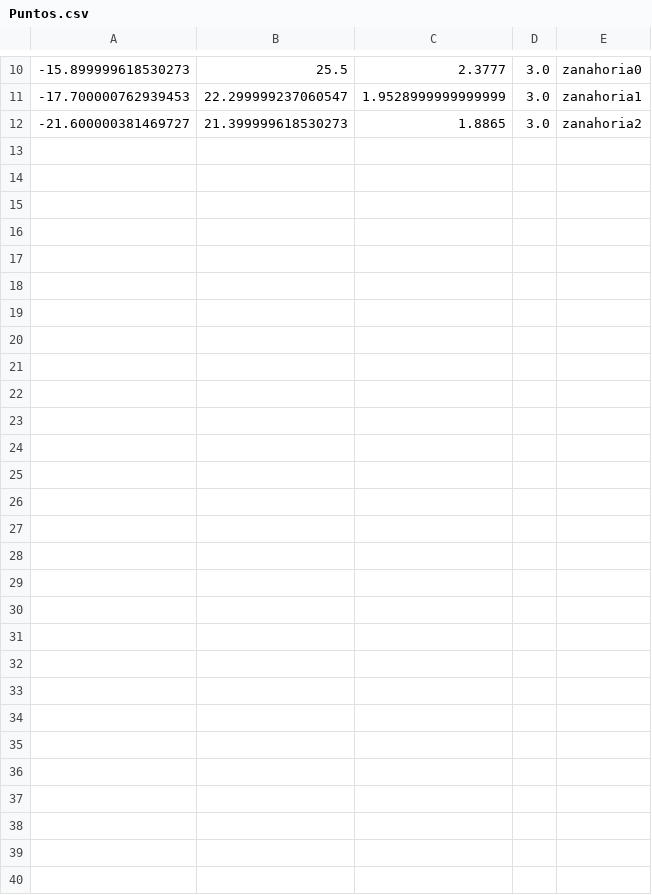
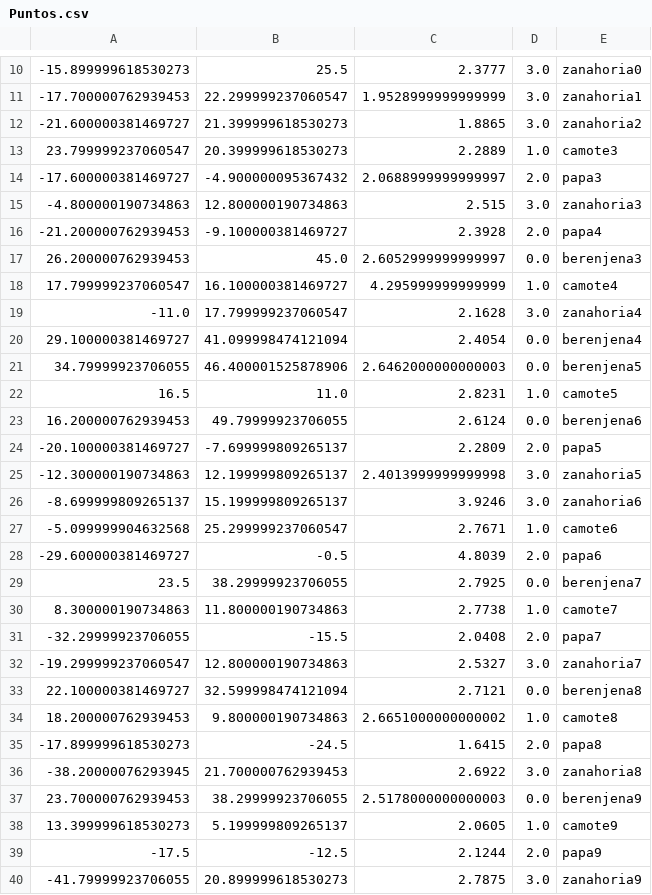
Before and after one commit to Juligassibe/Integrador-IA, a CSV file: Resultados/Audios/Puntos.csv, drawn as a sheet; only a part is shown, gaps mark what is left out; the diff names each change by its address in the sheet, - before the commit and + after, or states it on an @@ line.

Commit message:
Audios para proyecto completo

```diff
--- a/Resultados/Audios/Puntos.csv
+++ b/Resultados/Audios/Puntos.csv
+row 13: 23.799999237060547 | 20.399999618530273 | 2.2889 | 1.0 | camote3
+row 14: -17.600000381469727 | -4.900000095367432 | 2.0688999999999997 | 2.0 | papa3
+row 15: -4.800000190734863 | 12.800000190734863 | 2.515 | 3.0 | zanahoria3
+row 16: -21.200000762939453 | -9.100000381469727 | 2.3928 | 2.0 | papa4
+row 17: 26.200000762939453 | 45.0 | 2.6052999999999997 | 0.0 | berenjena3
+row 18: 17.799999237060547 | 16.100000381469727 | 4.295999999999999 | 1.0 | camote4
+row 19: -11.0 | 17.799999237060547 | 2.1628 | 3.0 | zanahoria4
+row 20: 29.100000381469727 | 41.099998474121094 | 2.4054 | 0.0 | berenjena4
+row 21: 34.79999923706055 | 46.400001525878906 | 2.6462000000000003 | 0.0 | berenjena5
+row 22: 16.5 | 11.0 | 2.8231 | 1.0 | camote5
+row 23: 16.200000762939453 | 49.79999923706055 | 2.6124 | 0.0 | berenjena6
+row 24: -20.100000381469727 | -7.699999809265137 | 2.2809 | 2.0 | papa5
+row 25: -12.300000190734863 | 12.199999809265137 | 2.4013999999999998 | 3.0 | zanahoria5
+row 26: -8.699999809265137 | 15.199999809265137 | 3.9246 | 3.0 | zanahoria6
+row 27: -5.099999904632568 | 25.299999237060547 | 2.7671 | 1.0 | camote6
+row 28: -29.600000381469727 | -0.5 | 4.8039 | 2.0 | papa6
+row 29: 23.5 | 38.29999923706055 | 2.7925 | 0.0 | berenjena7
+row 30: 8.300000190734863 | 11.800000190734863 | 2.7738 | 1.0 | camote7
+row 31: -32.29999923706055 | -15.5 | 2.0408 | 2.0 | papa7
+row 32: -19.299999237060547 | 12.800000190734863 | 2.5327 | 3.0 | zanahoria7
+row 33: 22.100000381469727 | 32.599998474121094 | 2.7121 | 0.0 | berenjena8
+row 34: 18.200000762939453 | 9.800000190734863 | 2.6651000000000002 | 1.0 | camote8
+row 35: -17.899999618530273 | -24.5 | 1.6415 | 2.0 | papa8
+row 36: -38.20000076293945 | 21.700000762939453 | 2.6922 | 3.0 | zanahoria8
+row 37: 23.700000762939453 | 38.29999923706055 | 2.5178000000000003 | 0.0 | berenjena9
+row 38: 13.399999618530273 | 5.199999809265137 | 2.0605 | 1.0 | camote9
+row 39: -17.5 | -12.5 | 2.1244 | 2.0 | papa9
+row 40: -41.79999923706055 | 20.899999618530273 | 2.7875 | 3.0 | zanahoria9
```
Also changed, not shown: 32 other files.
